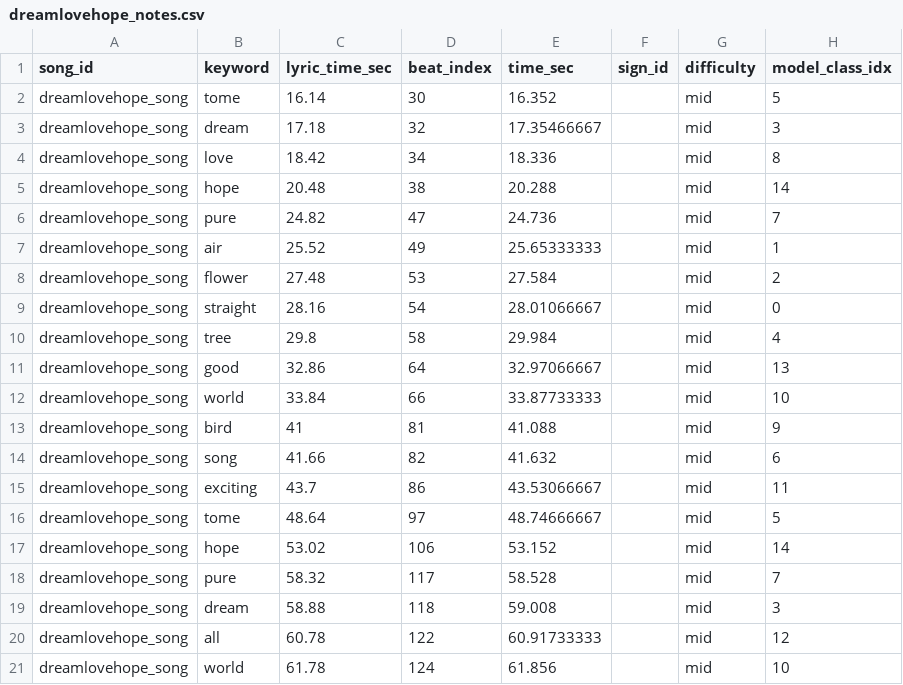
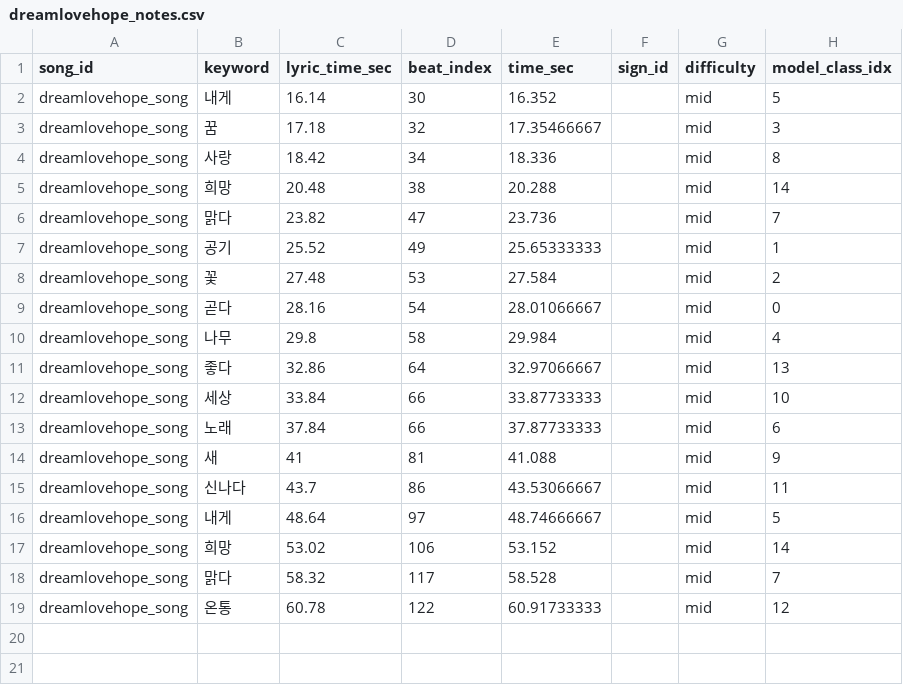
Before and after one commit to flying-adventure/SignSong-project, a CSV file: My project/Assets/Resources/Notes/dreamlovehope_notes.csv, drawn as a sheet.

```diff
--- a/My project/Assets/Resources/Notes/dreamlovehope_notes.csv
+++ b/My project/Assets/Resources/Notes/dreamlovehope_notes.csv
@@ -1,21 +1,19 @@
 song_id,keyword,lyric_time_sec,beat_index,time_sec,sign_id,difficulty,model_class_idx
-dreamlovehope_song,tome,16.14,30,16.352,,mid,5
-dreamlovehope_song,dream,17.18,32,17.35466667,,mid,3
-dreamlovehope_song,love,18.42,34,18.336,,mid,8
-dreamlovehope_song,hope,20.48,38,20.288,,mid,14
-dreamlovehope_song,pure,24.82,47,24.736,,mid,7
-dreamlovehope_song,air,25.52,49,25.65333333,,mid,1
-dreamlovehope_song,flower,27.48,53,27.584,,mid,2
-dreamlovehope_song,straight,28.16,54,28.01066667,,mid,0
-dreamlovehope_song,tree,29.8,58,29.984,,mid,4
-dreamlovehope_song,good,32.86,64,32.97066667,,mid,13
-dreamlovehope_song,world,33.84,66,33.87733333,,mid,10
-dreamlovehope_song,bird,41,81,41.088,,mid,9
-dreamlovehope_song,song,41.66,82,41.632,,mid,6
-dreamlovehope_song,exciting,43.7,86,43.53066667,,mid,11
-dreamlovehope_song,tome,48.64,97,48.74666667,,mid,5
-dreamlovehope_song,hope,53.02,106,53.152,,mid,14
-dreamlovehope_song,pure,58.32,117,58.528,,mid,7
-dreamlovehope_song,dream,58.88,118,59.008,,mid,3
-dreamlovehope_song,all,60.78,122,60.91733333,,mid,12
-dreamlovehope_song,world,61.78,124,61.856,,mid,10
+dreamlovehope_song,내게,16.14,30,16.352,,mid,5
+dreamlovehope_song,꿈,17.18,32,17.35466667,,mid,3
+dreamlovehope_song,사랑,18.42,34,18.336,,mid,8
+dreamlovehope_song,희망,20.48,38,20.288,,mid,14
+dreamlovehope_song,맑다,23.82,47,23.736,,mid,7
+dreamlovehope_song,공기,25.52,49,25.65333333,,mid,1
+dreamlovehope_song,꽃,27.48,53,27.584,,mid,2
+dreamlovehope_song,곧다,28.16,54,28.01066667,,mid,0
+dreamlovehope_song,나무,29.8,58,29.984,,mid,4
+dreamlovehope_song,좋다,32.86,64,32.97066667,,mid,13
+dreamlovehope_song,세상,33.84,66,33.87733333,,mid,10
+dreamlovehope_song,노래,37.84,66,37.87733333,,mid,6
+dreamlovehope_song,새,41,81,41.088,,mid,9
+dreamlovehope_song,신나다,43.7,86,43.53066667,,mid,11
+dreamlovehope_song,내게,48.64,97,48.74666667,,mid,5
+dreamlovehope_song,희망,53.02,106,53.152,,mid,14
+dreamlovehope_song,맑다,58.32,117,58.528,,mid,7
+dreamlovehope_song,온통,60.78,122,60.91733333,,mid,12
```
Also changed, not shown: 54 other files.
